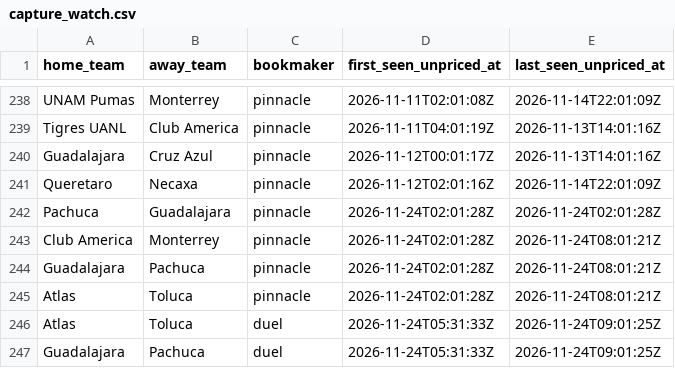
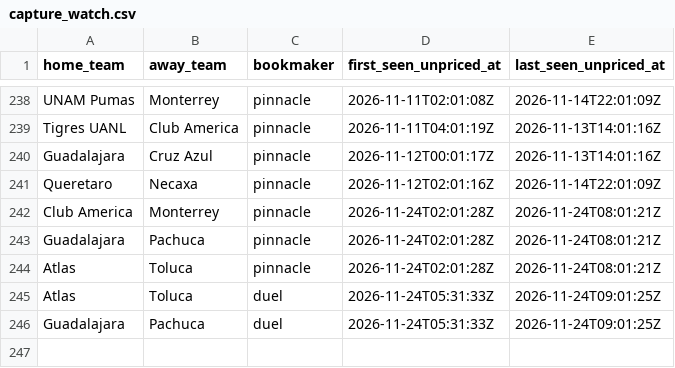
Before and after one commit to jiajun-builds/betmodel, a CSV file: data/ligamx/capture_watch.csv, drawn as a sheet; only a part is shown, gaps mark what is left out.

```diff
--- a/data/ligamx/capture_watch.csv
+++ b/data/ligamx/capture_watch.csv
@@ -241,3 +241,2 @@ Guadalajara,Cruz Azul,pinnacle,2026-11-12T00:01:17Z,2026-11-13T14:01:16Z
 Queretaro,Necaxa,pinnacle,2026-11-12T02:01:16Z,2026-11-14T22:01:09Z
-Pachuca,Guadalajara,pinnacle,2026-11-24T02:01:28Z,2026-11-24T02:01:28Z
 Club America,Monterrey,pinnacle,2026-11-24T02:01:28Z,2026-11-24T08:01:21Z
```
